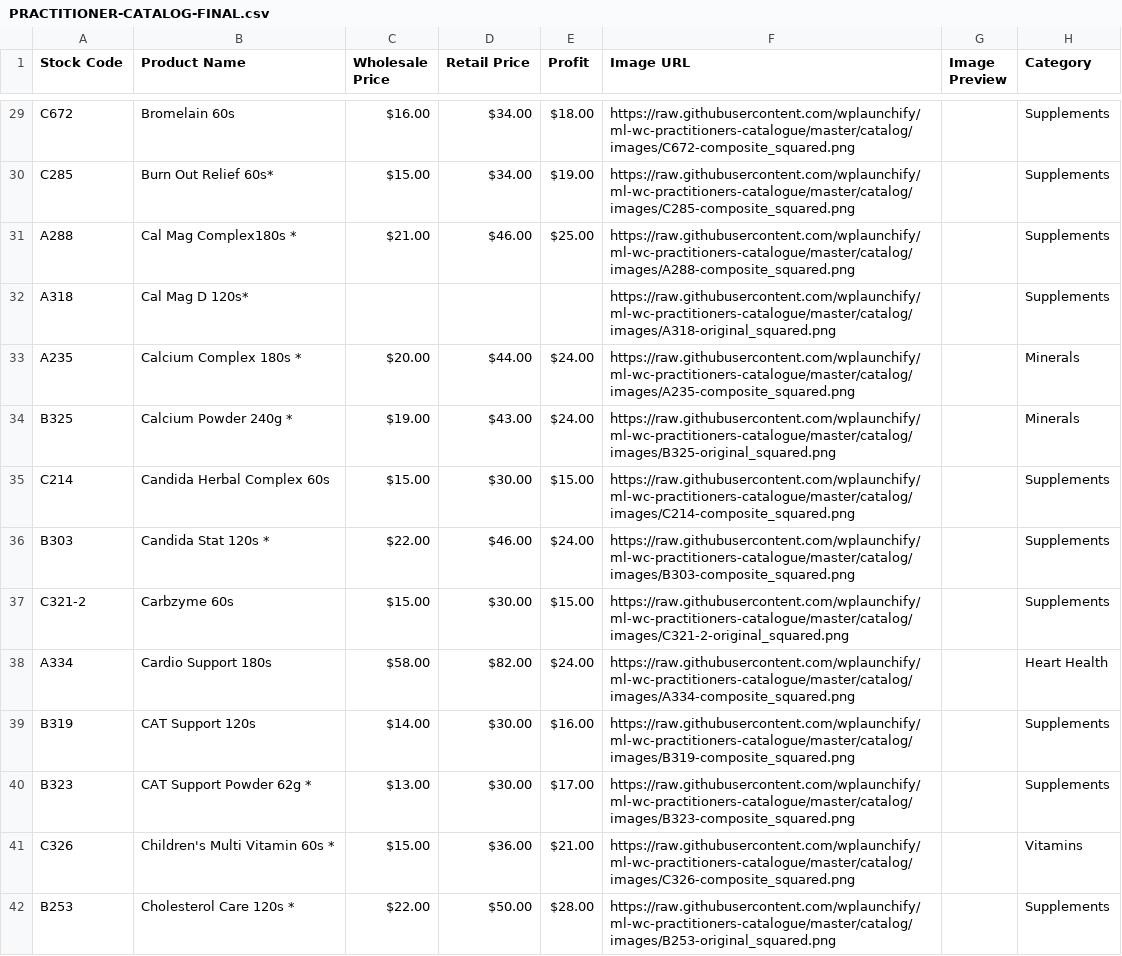
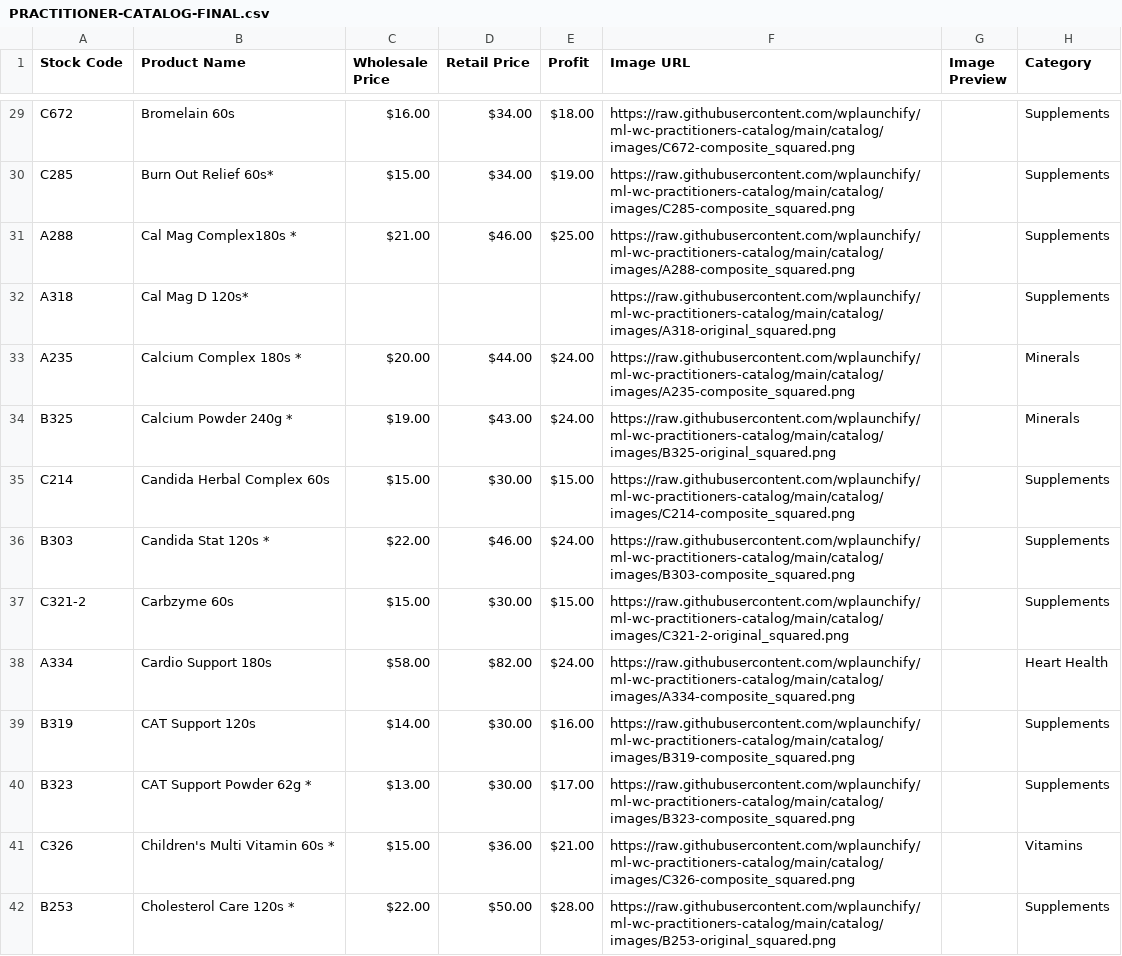
Before and after one commit to wplaunchify/ml-wc-practitioners-catalog, a CSV file: catalog/PRACTITIONER-CATALOG-FINAL.csv, drawn as a sheet; only a part is shown, gaps mark what is left out; the diff covers the shown part only; the diff names each change by its address in the sheet, - before the commit and + after, or states it on an @@ line.

Commit message:
v2.1.0: New catalog images + simplified plugin (no auth required)

```diff
--- a/catalog/PRACTITIONER-CATALOG-FINAL.csv
+++ b/catalog/PRACTITIONER-CATALOG-FINAL.csv
-F29 (Image URL): https://raw.githubusercontent.com/wplaunchify/ml-wc-practitioners-catalogue/master/catalog/images/C672-composite_squared.png
+F29 (Image URL): https://raw.githubusercontent.com/wplaunchify/ml-wc-practitioners-catalog/main/catalog/images/C672-composite_squared.png
-F30 (Image URL): https://raw.githubusercontent.com/wplaunchify/ml-wc-practitioners-catalogue/master/catalog/images/C285-composite_squared.png
+F30 (Image URL): https://raw.githubusercontent.com/wplaunchify/ml-wc-practitioners-catalog/main/catalog/images/C285-composite_squared.png
-F31 (Image URL): https://raw.githubusercontent.com/wplaunchify/ml-wc-practitioners-catalogue/master/catalog/images/A288-composite_squared.png
+F31 (Image URL): https://raw.githubusercontent.com/wplaunchify/ml-wc-practitioners-catalog/main/catalog/images/A288-composite_squared.png
-F32 (Image URL): https://raw.githubusercontent.com/wplaunchify/ml-wc-practitioners-catalogue/master/catalog/images/A318-original_squared.png
+F32 (Image URL): https://raw.githubusercontent.com/wplaunchify/ml-wc-practitioners-catalog/main/catalog/images/A318-original_squared.png
-F33 (Image URL): https://raw.githubusercontent.com/wplaunchify/ml-wc-practitioners-catalogue/master/catalog/images/A235-composite_squared.png
+F33 (Image URL): https://raw.githubusercontent.com/wplaunchify/ml-wc-practitioners-catalog/main/catalog/images/A235-composite_squared.png
-F34 (Image URL): https://raw.githubusercontent.com/wplaunchify/ml-wc-practitioners-catalogue/master/catalog/images/B325-original_squared.png
+F34 (Image URL): https://raw.githubusercontent.com/wplaunchify/ml-wc-practitioners-catalog/main/catalog/images/B325-original_squared.png
-F35 (Image URL): https://raw.githubusercontent.com/wplaunchify/ml-wc-practitioners-catalogue/master/catalog/images/C214-composite_squared.png
+F35 (Image URL): https://raw.githubusercontent.com/wplaunchify/ml-wc-practitioners-catalog/main/catalog/images/C214-composite_squared.png
-F36 (Image URL): https://raw.githubusercontent.com/wplaunchify/ml-wc-practitioners-catalogue/master/catalog/images/B303-composite_squared.png
+F36 (Image URL): https://raw.githubusercontent.com/wplaunchify/ml-wc-practitioners-catalog/main/catalog/images/B303-composite_squared.png
-F37 (Image URL): https://raw.githubusercontent.com/wplaunchify/ml-wc-practitioners-catalogue/master/catalog/images/C321-2-original_squared.png
+F37 (Image URL): https://raw.githubusercontent.com/wplaunchify/ml-wc-practitioners-catalog/main/catalog/images/C321-2-original_squared.png
-F38 (Image URL): https://raw.githubusercontent.com/wplaunchify/ml-wc-practitioners-catalogue/master/catalog/images/A334-composite_squared.png
+F38 (Image URL): https://raw.githubusercontent.com/wplaunchify/ml-wc-practitioners-catalog/main/catalog/images/A334-composite_squared.png
-F39 (Image URL): https://raw.githubusercontent.com/wplaunchify/ml-wc-practitioners-catalogue/master/catalog/images/B319-composite_squared.png
+F39 (Image URL): https://raw.githubusercontent.com/wplaunchify/ml-wc-practitioners-catalog/main/catalog/images/B319-composite_squared.png
-F40 (Image URL): https://raw.githubusercontent.com/wplaunchify/ml-wc-practitioners-catalogue/master/catalog/images/B323-composite_squared.png
+F40 (Image URL): https://raw.githubusercontent.com/wplaunchify/ml-wc-practitioners-catalog/main/catalog/images/B323-composite_squared.png
-F41 (Image URL): https://raw.githubusercontent.com/wplaunchify/ml-wc-practitioners-catalogue/master/catalog/images/C326-composite_squared.png
+F41 (Image URL): https://raw.githubusercontent.com/wplaunchify/ml-wc-practitioners-catalog/main/catalog/images/C326-composite_squared.png
-F42 (Image URL): https://raw.githubusercontent.com/wplaunchify/ml-wc-practitioners-catalogue/master/catalog/images/B253-original_squared.png
+F42 (Image URL): https://raw.githubusercontent.com/wplaunchify/ml-wc-practitioners-catalog/main/catalog/images/B253-original_squared.png
```
Also changed, not shown: 182 edited cells elsewhere in this file, 11 other files.
